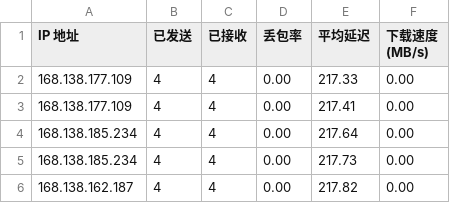
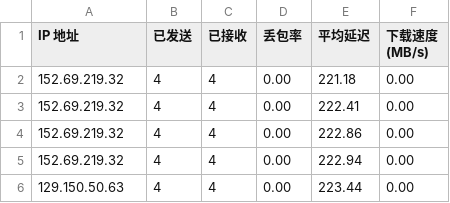
Before and after one commit to lxhfans/CFCDN-Auto, a CSV file: CloudflareST/sg.csv, drawn as a sheet.

```diff
--- a/CloudflareST/sg.csv
+++ b/CloudflareST/sg.csv
@@ -1,6 +1,6 @@
 IP 地址,已发送,已接收,丢包率,平均延迟,下载速度 (MB/s)
-168.138.177.109,4,4,0.00,217.33,0.00
-168.138.177.109,4,4,0.00,217.41,0.00
-168.138.185.234,4,4,0.00,217.64,0.00
-168.138.185.234,4,4,0.00,217.73,0.00
-168.138.162.187,4,4,0.00,217.82,0.00
+152.69.219.32,4,4,0.00,221.18,0.00
+152.69.219.32,4,4,0.00,222.41,0.00
+152.69.219.32,4,4,0.00,222.86,0.00
+152.69.219.32,4,4,0.00,222.94,0.00
+129.150.50.63,4,4,0.00,223.44,0.00
```
Also changed, not shown: 1 other file.
